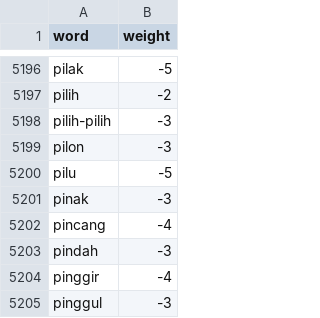
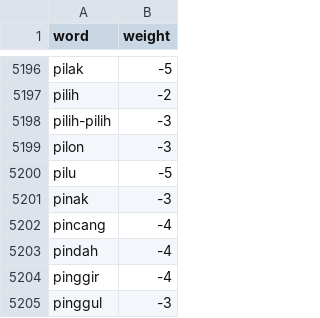
Before and after one commit to Ahdfrmnx/Sentiment-Analysis-Random-Forest, a TSV file: kamus lexicon/negative.tsv, drawn as a sheet; only a part is shown, gaps mark what is left out.

Commit message:
Update negative.tsv

```diff
--- a/kamus lexicon/negative.tsv
+++ b/kamus lexicon/negative.tsv
@@ -5202,3 +5202,3 @@ pinak	-3
 pincang	-4
-pindah	-3
+pindah	-4
 pinggir	-4
```
